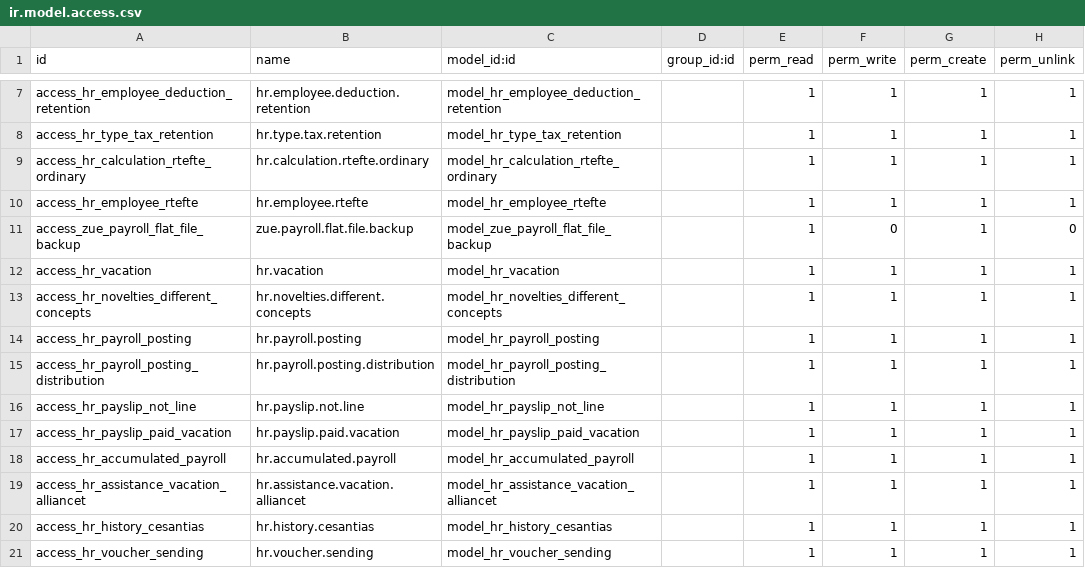
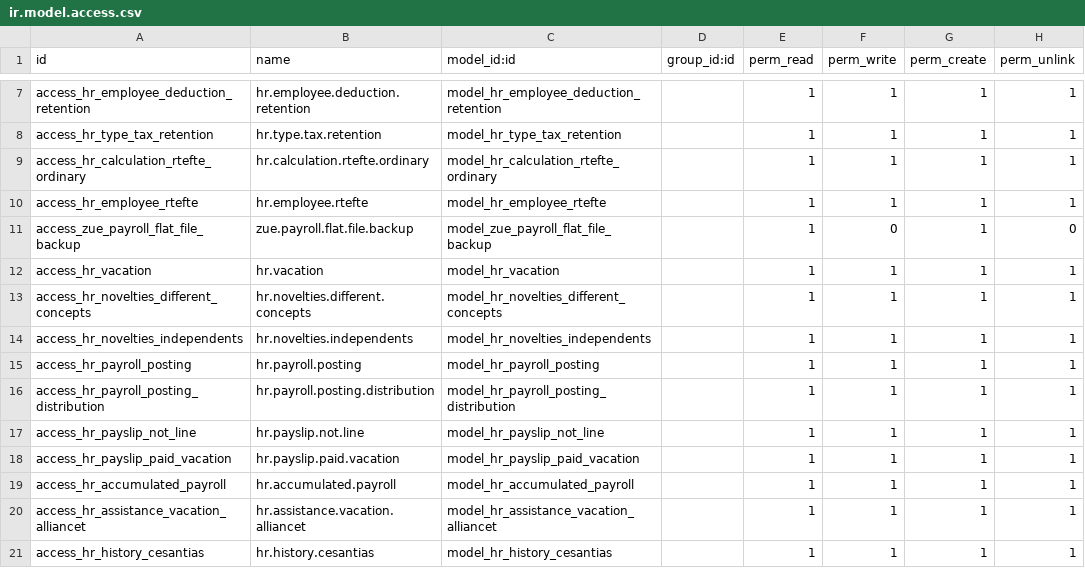
Before and after one commit to proyectoszue/Tkarga, a CSV file: zue_hr_payroll/security/ir.model.access.csv, drawn as a sheet; only a part is shown, gaps mark what is left out; the shorter side is filled out with more unchanged rows; the diff names each change by its address in the sheet, - before the commit and + after, or states it on an @@ line.

```diff
--- a/zue_hr_payroll/security/ir.model.access.csv
+++ b/zue_hr_payroll/security/ir.model.access.csv
+row 14: access_hr_novelties_independents | hr.novelties.independents | model_hr_novelties_independents |  | 1 | 1 | 1 | 1
```
Also changed, not shown: zue_hr_employee/security/ir.model.access.csv, 45 other files.
